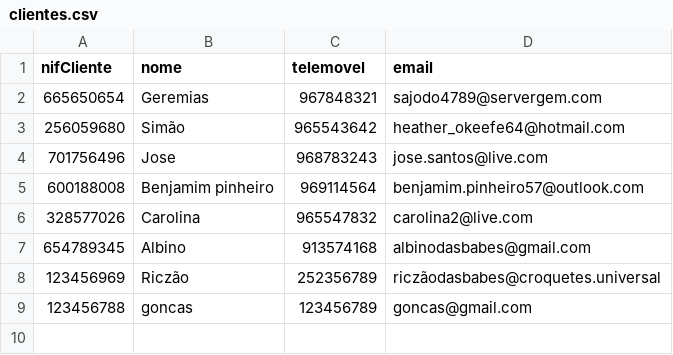
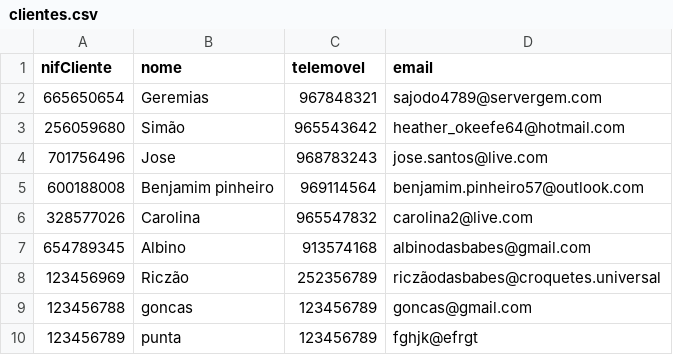
Before and after one commit to simaocunha71/reparation-center-dss, a CSV file: cp/clientes.csv, drawn as a sheet.

```diff
--- a/cp/clientes.csv
+++ b/cp/clientes.csv
@@ -9 +9,2 @@ nifCliente;nome;telemovel;email
 123456788;goncas;123456789;goncas@gmail.com
+123456789;punta;123456789;fghjk@efrgt
```
Also changed, not shown: cp/armazem.csv, 50 other files.
